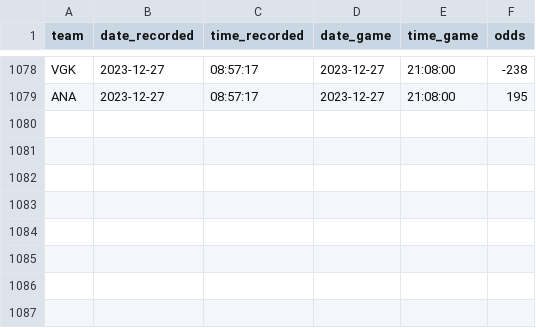
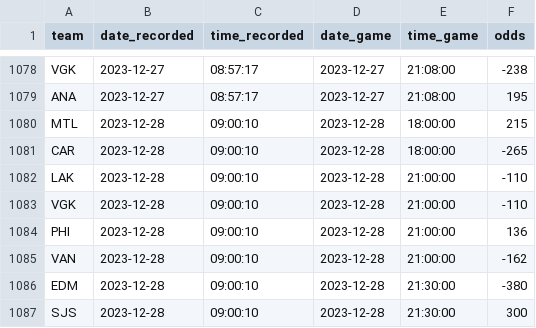
Before and after one commit to michalekb11/NHL-expected-goals, a CSV file: data/daily/odds/ml_odds.csv, drawn as a sheet; only a part is shown, gaps mark what is left out; the diff names each change by its address in the sheet, - before the commit and + after, or states it on an @@ line.

```diff
--- a/data/daily/odds/ml_odds.csv
+++ b/data/daily/odds/ml_odds.csv
+row 1080: MTL | 2023-12-28 | 09:00:10 | 2023-12-28 | 18:00:00 | 215
+row 1081: CAR | 2023-12-28 | 09:00:10 | 2023-12-28 | 18:00:00 | -265
+row 1082: LAK | 2023-12-28 | 09:00:10 | 2023-12-28 | 21:00:00 | -110
+row 1083: VGK | 2023-12-28 | 09:00:10 | 2023-12-28 | 21:00:00 | -110
+row 1084: PHI | 2023-12-28 | 09:00:10 | 2023-12-28 | 21:00:00 | 136
+row 1085: VAN | 2023-12-28 | 09:00:10 | 2023-12-28 | 21:00:00 | -162
+row 1086: EDM | 2023-12-28 | 09:00:10 | 2023-12-28 | 21:30:00 | -380
+row 1087: SJS | 2023-12-28 | 09:00:10 | 2023-12-28 | 21:30:00 | 300
```
Also changed, not shown: data/daily/DF_projected_goalies.csv, data/daily/odds/60min_odds.csv, 5 other files.
